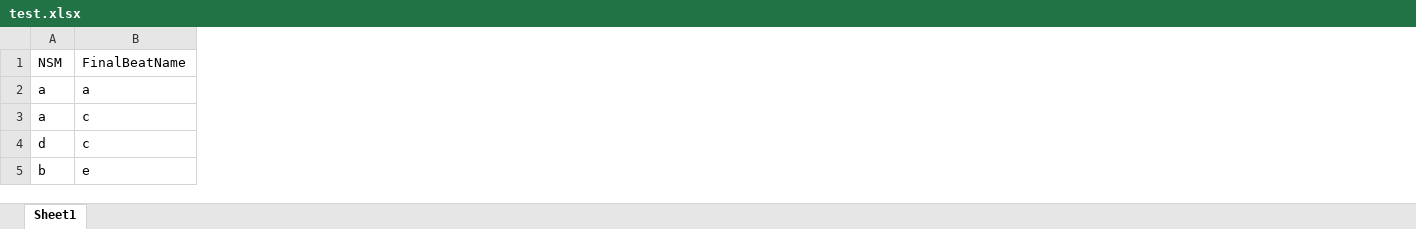
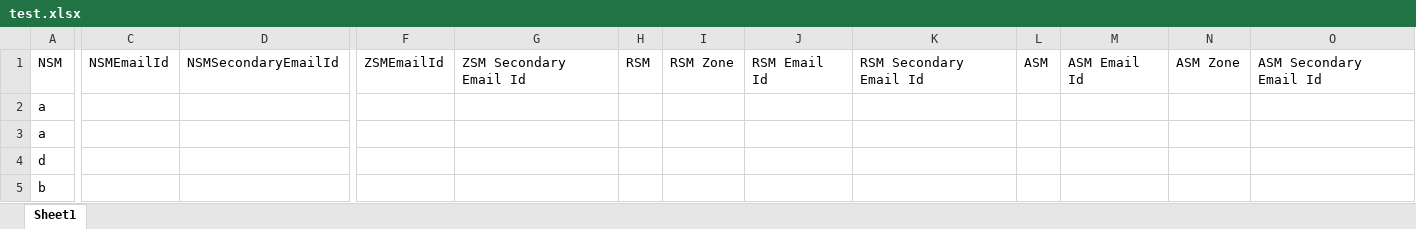
Before and after one commit to ajax-76/fieldassistApp, an Excel workbook: DataUpload/Seed Data/test.xlsx, sheet Sheet1, drawn as a sheet; only a part is shown, gaps mark what is left out; values as stored, in another font and other column widths than the file's, no borders; removed rows and columns are numbered as before the commit, all else as after; the diff covers the shown part only; the diff names each change by its address in the sheet, - before the commit and + after, or states it on an @@ line.

```diff
--- a/DataUpload/Seed Data/test.xlsx (sheet Sheet1)
+++ b/DataUpload/Seed Data/test.xlsx (sheet Sheet1)
-column B, rows 1-5: FinalBeatName | a | c | c | e
+column C, row 1: NSMEmailId
+column D, row 1: NSMSecondaryEmailId
+column F, row 1: ZSMEmailId
+column G, row 1: ZSM Secondary Email Id
+column H, row 1: RSM
+column I, row 1: RSM Zone
+column J, row 1: RSM Email Id
+column K, row 1: RSM Secondary Email Id
+column L, row 1: ASM
+column M, row 1: ASM Email Id
+column N, row 1: ASM Zone
+column O, row 1: ASM Secondary Email Id
```
Also changed, not shown: 16 added columns, 6 edited cells and cell formats elsewhere in this sheet, 24 other files.
